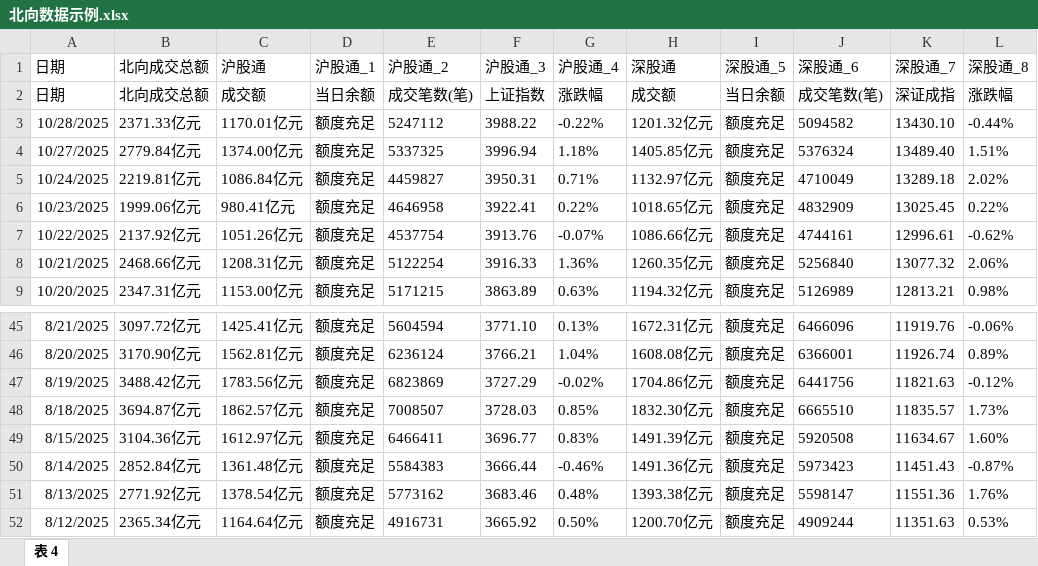
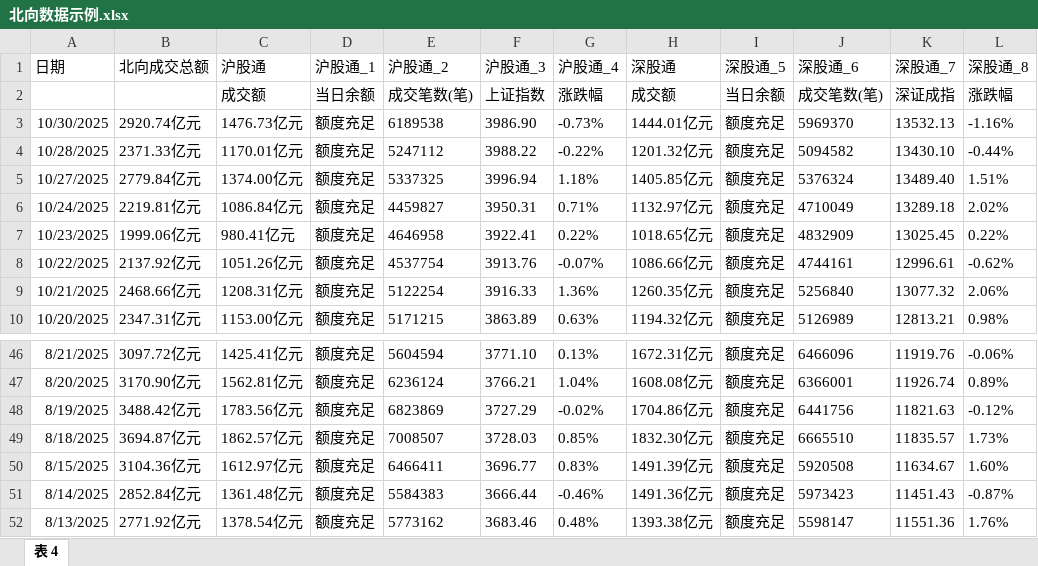
Before and after one commit to oficcejo/aiagents-stock, an Excel workbook: docs/北向数据示例.xlsx, sheet 表 4, drawn as a sheet; only a part is shown, gaps mark what is left out; values as stored, in another font and other column widths than the file's, no borders; table styles not drawn; removed rows and columns are numbered as before the commit, all else as after; the diff names each change by its address in the sheet, - before the commit and + after, or states it on an @@ line.

```diff
--- a/docs/北向数据示例.xlsx (sheet 表 4)
+++ b/docs/北向数据示例.xlsx (sheet 表 4)
-A2 (日期): 日期
+A2 (日期): (empty)
-B2 (北向成交总额): 北向成交总额
+B2 (北向成交总额): (empty)
+row 3: 10/30/2025 | 2920.74亿元 | 1476.73亿元 | 额度充足 | 6189538 | 3986.90 | -0.73% | 1444.01亿元 | 额度充足 | 5969370 | 13532.13 | -1.16%
-row 52: 8/12/2025 | 2365.34亿元 | 1164.64亿元 | 额度充足 | 4916731 | 3665.92 | 0.50% | 1200.70亿元 | 额度充足 | 4909244 | 11351.63 | 0.53%
```
Also changed, not shown: 6 other files.
